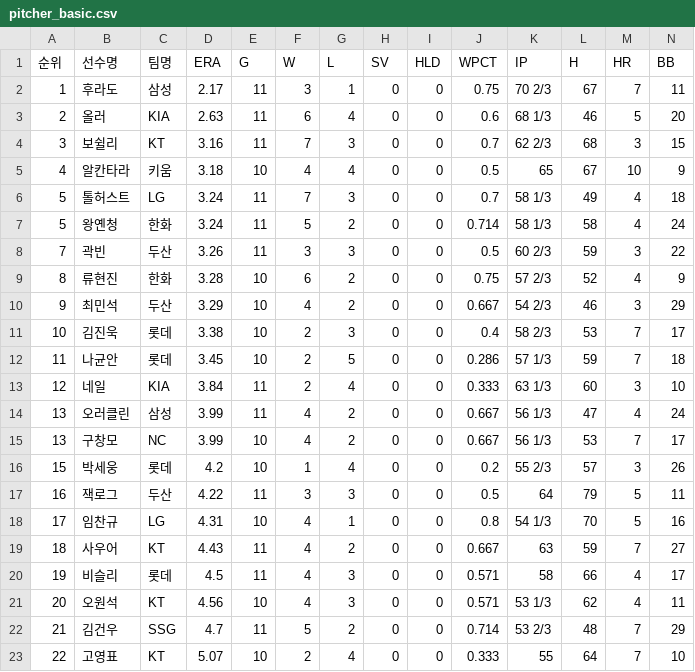
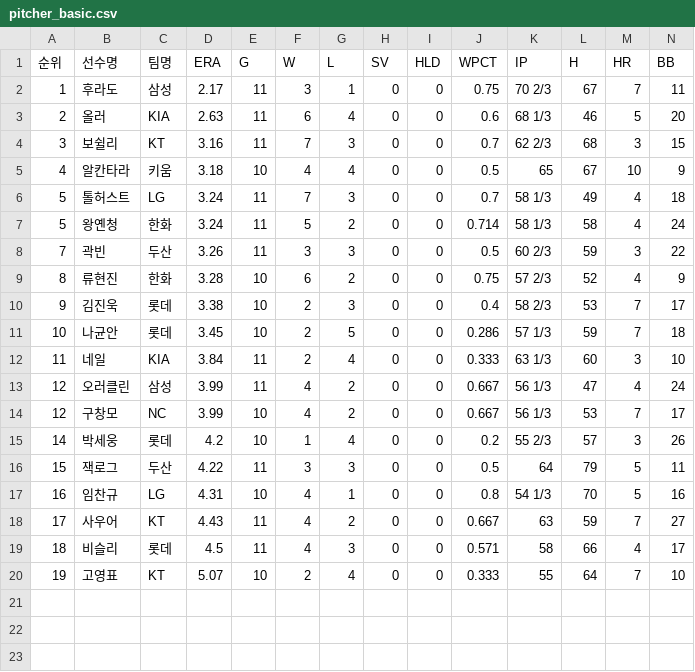
Before and after one commit to yruserious/kbo-fangraphs-v4, a CSV file: data_raw/2026_kbo_official/pitcher_basic.csv, drawn as a sheet; only a part is shown; removed rows and columns are numbered as before the commit, all else as after; rows hold the shown columns only; the diff names each change by its address in the sheet, - before the commit and + after, or states it on an @@ line.

```diff
--- a/data_raw/2026_kbo_official/pitcher_basic.csv
+++ b/data_raw/2026_kbo_official/pitcher_basic.csv
-row 10: 9 | 최민석 | 두산 | 3.29 | 10 | 4 | 2 | 0 | 0 | 0.667 | 54 2/3 | 46 | 3 | 29
-A10 (순위): 10
+A10 (순위): 9
-A11 (순위): 11
+A11 (순위): 10
-A12 (순위): 12
+A12 (순위): 11
-A13:A14 (순위): 13
+A13:A14 (순위): 12
-A15 (순위): 15
+A15 (순위): 14
-A16 (순위): 16
+A16 (순위): 15
-A17 (순위): 17
+A17 (순위): 16
-A18 (순위): 18
+A18 (순위): 17
-A19 (순위): 19
+A19 (순위): 18
-row 21: 20 | 오원석 | KT | 4.56 | 10 | 4 | 3 | 0 | 0 | 0.571 | 53 1/3 | 62 | 4 | 11
-row 22: 21 | 김건우 | SSG | 4.7 | 11 | 5 | 2 | 0 | 0 | 0.714 | 53 2/3 | 48 | 7 | 29
-A20 (순위): 22
+A20 (순위): 19
```
Also changed, not shown: data_raw/2026_kbo_official/hitter_basic1.csv, data_raw/2026_kbo_official/hitter_basic2.csv, 1 other file.
